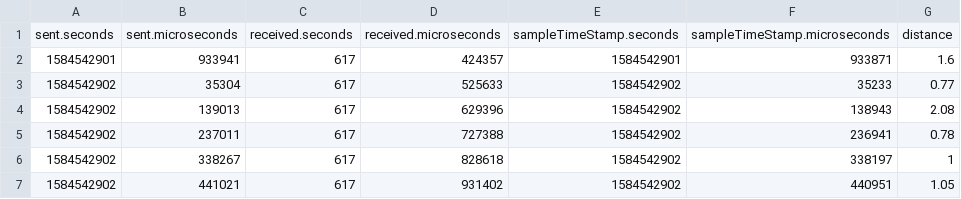
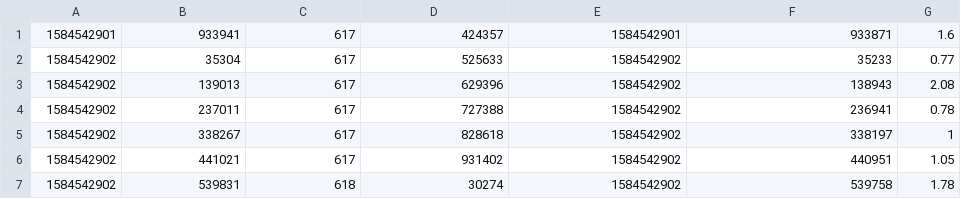
Before and after one commit to d0nate110/cyber_physical_project, a CSV file: src/data/Data1_Distance.csv, drawn as a sheet; only a part is shown; the shorter side is filled out with more unchanged rows; the diff names each change by its address in the sheet, - before the commit and + after, or states it on an @@ line.

```diff
--- a/src/data/Data1_Distance.csv
+++ b/src/data/Data1_Distance.csv
-row 1: sent.seconds | sent.microseconds | received.seconds | received.microseconds | sampleTimeStamp.seconds | sampleTimeStamp.microseconds | distance
```
Also changed, not shown: src/data/Data1_SteeringAngle.csv, src/data/Data2_SteeringAngle.csv, 34 other files.
